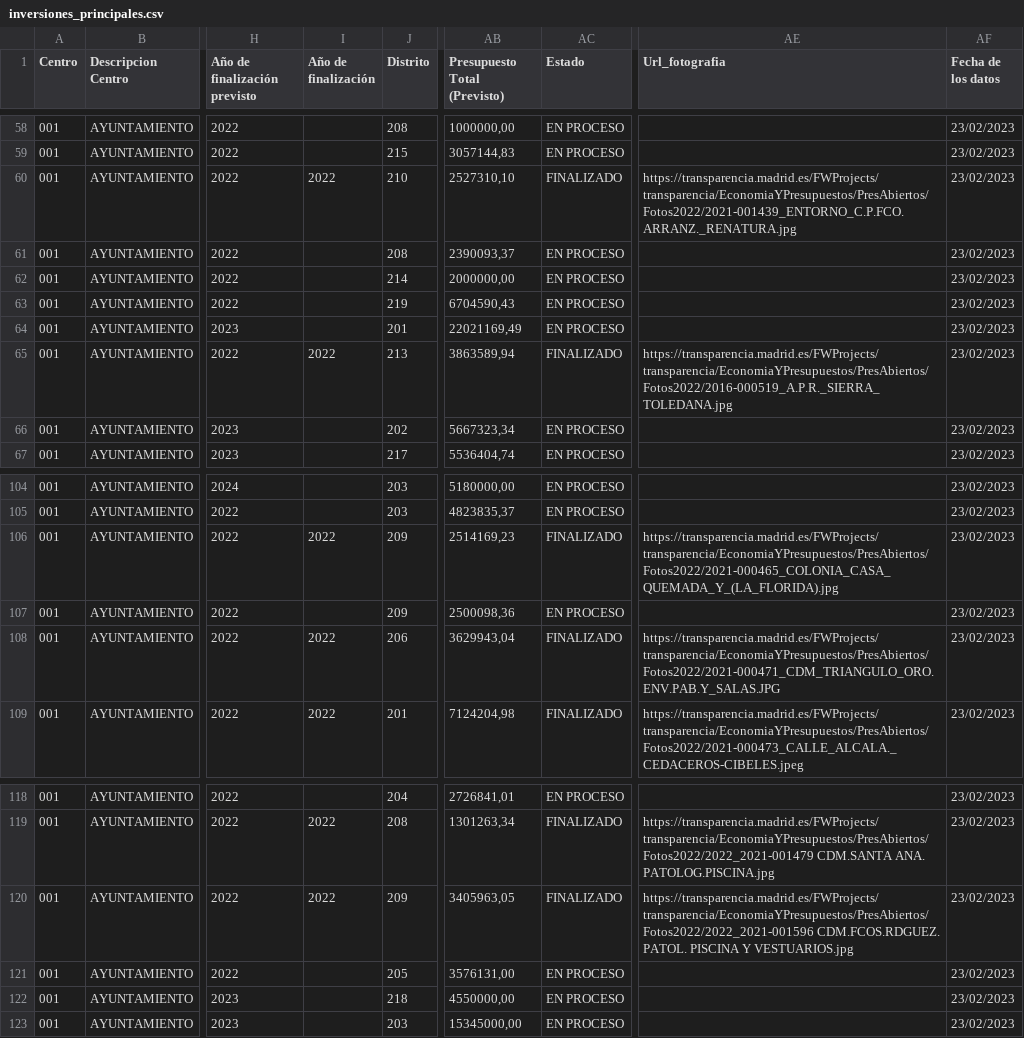
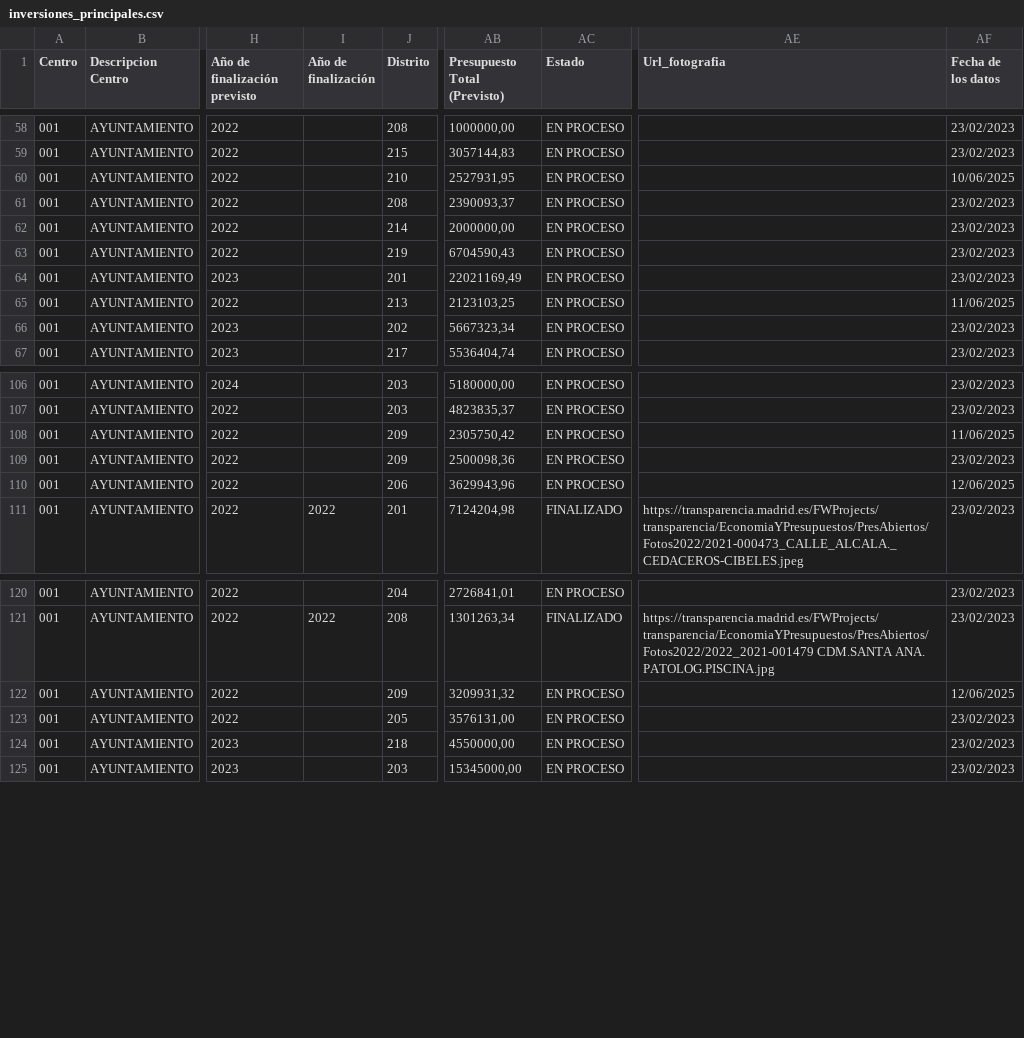
Before and after one commit to civio/presupuesto-madrid, a CSV file: data/en/municipio/2022/inversiones_principales.csv, drawn as a sheet; only a part is shown, gaps mark what is left out; addresses are those after the commit; the diff covers the shown part only; the diff names each change by its address in the sheet, - before the commit and + after, or states it on an @@ line.

```diff
--- a/data/en/municipio/2022/inversiones_principales.csv
+++ b/data/en/municipio/2022/inversiones_principales.csv
-I60 (Año de finalización): 2022
+I60 (Año de finalización): (empty)
-AB60 (Presupuesto Total (Previsto)): 2527310,10
+AB60 (Presupuesto Total (Previsto)): 2527931,95
-AC60 (Estado): FINALIZADO
+AC60 (Estado): EN PROCESO
-AE60 (Url_fotografia): https://transparencia.madrid.es/FWProjects/transparencia/EconomiaYPresupuestos/PresAbiertos/Fotos2022/2021-001439_ENTORNO_C.P.FCO.ARRANZ._RENATURA.jpg
+AE60 (Url_fotografia): (empty)
-AF60 (Fecha de los datos): 23/02/2023
+AF60 (Fecha de los datos): 10/06/2025
-I65 (Año de finalización): 2022
+I65 (Año de finalización): (empty)
-AB65 (Presupuesto Total (Previsto)): 3863589,94
+AB65 (Presupuesto Total (Previsto)): 2123103,25
-AC65 (Estado): FINALIZADO
+AC65 (Estado): EN PROCESO
-AE65 (Url_fotografia): https://transparencia.madrid.es/FWProjects/transparencia/EconomiaYPresupuestos/PresAbiertos/Fotos2022/2016-000519_A.P.R._SIERRA_TOLEDANA.jpg
+AE65 (Url_fotografia): (empty)
-AF65 (Fecha de los datos): 23/02/2023
+AF65 (Fecha de los datos): 11/06/2025
-I108 (Año de finalización): 2022
+I108 (Año de finalización): (empty)
-AB108 (Presupuesto Total (Previsto)): 2514169,23
+AB108 (Presupuesto Total (Previsto)): 2305750,42
-AC108 (Estado): FINALIZADO
+AC108 (Estado): EN PROCESO
-AE108 (Url_fotografia): https://transparencia.madrid.es/FWProjects/transparencia/EconomiaYPresupuestos/PresAbiertos/Fotos2022/2021-000465_COLONIA_CASA_QUEMADA_Y_(LA_FLORIDA).jpg
+AE108 (Url_fotografia): (empty)
-AF108 (Fecha de los datos): 23/02/2023
+AF108 (Fecha de los datos): 11/06/2025
-I110 (Año de finalización): 2022
+I110 (Año de finalización): (empty)
-AB110 (Presupuesto Total (Previsto)): 3629943,04
+AB110 (Presupuesto Total (Previsto)): 3629943,96
-AC110 (Estado): FINALIZADO
+AC110 (Estado): EN PROCESO
-AE110 (Url_fotografia): https://transparencia.madrid.es/FWProjects/transparencia/EconomiaYPresupuestos/PresAbiertos/Fotos2022/2021-000471_CDM_TRIANGULO_ORO.ENV.PAB.Y_SALAS.JPG
+AE110 (Url_fotografia): (empty)
-AF110 (Fecha de los datos): 23/02/2023
+AF110 (Fecha de los datos): 12/06/2025
-I122 (Año de finalización): 2022
+I122 (Año de finalización): (empty)
-AB122 (Presupuesto Total (Previsto)): 3405963,05
+AB122 (Presupuesto Total (Previsto)): 3209931,32
-AC122 (Estado): FINALIZADO
+AC122 (Estado): EN PROCESO
-AE122 (Url_fotografia): https://transparencia.madrid.es/FWProjects/transparencia/EconomiaYPresupuestos/PresAbiertos/Fotos2022/2022_2021-001596 CDM.FCOS.RDGUEZ. PATOL. PISCINA Y VESTUARIOS.jpg
+AE122 (Url_fotografia): (empty)
-AF122 (Fecha de los datos): 23/02/2023
+AF122 (Fecha de los datos): 12/06/2025
```
Also changed, not shown: 3 added rows, 1 removed row and 24 edited cells elsewhere in this file.
